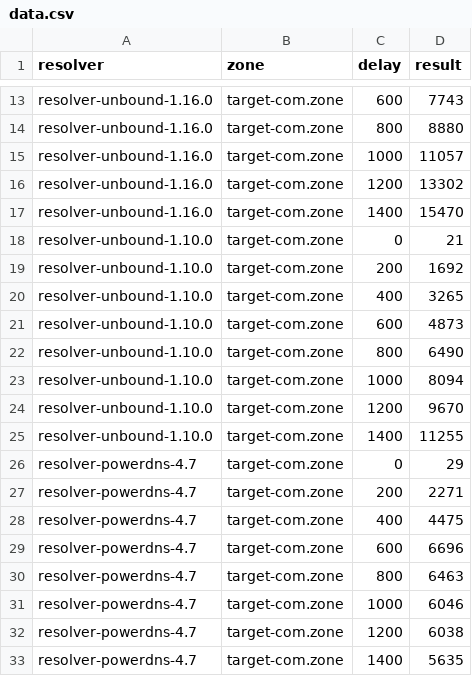
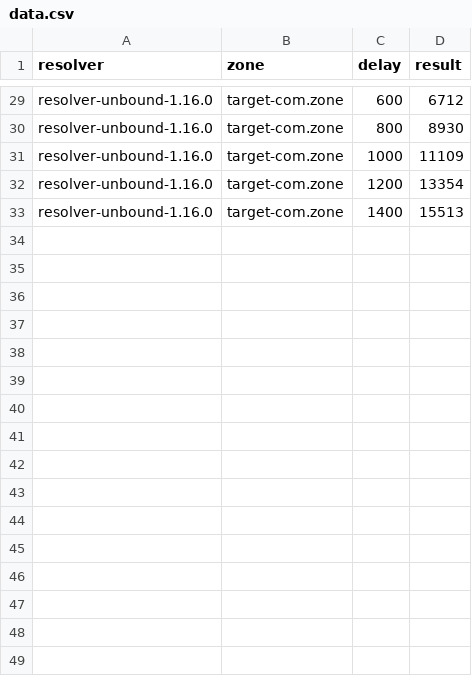
Before and after one commit to jaymoneyjay/dns-testbed, a CSV file: validation/results/slowDNS+CNAME+scrubbing/data.csv, drawn as a sheet; only a part is shown, gaps mark what is left out; removed rows and columns are numbered as before the commit, all else as after; the diff covers the shown part only; the diff names each change by its address in the sheet, - before the commit and + after, or states it on an @@ line.

```diff
--- a/validation/results/slowDNS+CNAME+scrubbing/data.csv
+++ b/validation/results/slowDNS+CNAME+scrubbing/data.csv
-D29 (result): 7743
+D29 (result): 6712
-D30 (result): 8880
+D30 (result): 8930
-D31 (result): 11057
+D31 (result): 11109
-D32 (result): 13302
+D32 (result): 13354
-D33 (result): 15470
+D33 (result): 15513
-row 18: resolver-unbound-1.10.0 | target-com.zone | 0 | 21
-row 19: resolver-unbound-1.10.0 | target-com.zone | 200 | 1692
-row 20: resolver-unbound-1.10.0 | target-com.zone | 400 | 3265
-row 21: resolver-unbound-1.10.0 | target-com.zone | 600 | 4873
-row 22: resolver-unbound-1.10.0 | target-com.zone | 800 | 6490
-row 23: resolver-unbound-1.10.0 | target-com.zone | 1000 | 8094
-row 24: resolver-unbound-1.10.0 | target-com.zone | 1200 | 9670
-row 25: resolver-unbound-1.10.0 | target-com.zone | 1400 | 11255
-row 26: resolver-powerdns-4.7 | target-com.zone | 0 | 29
-row 27: resolver-powerdns-4.7 | target-com.zone | 200 | 2271
-row 28: resolver-powerdns-4.7 | target-com.zone | 400 | 4475
-row 29: resolver-powerdns-4.7 | target-com.zone | 600 | 6696
-row 30: resolver-powerdns-4.7 | target-com.zone | 800 | 6463
-row 31: resolver-powerdns-4.7 | target-com.zone | 1000 | 6046
-row 32: resolver-powerdns-4.7 | target-com.zone | 1200 | 6038
-row 33: resolver-powerdns-4.7 | target-com.zone | 1400 | 5635
```
Also changed, not shown: 16 added rows and 10 edited cells elsewhere in this file, validation/results/subquery+CNAME+scrubbing/data.csv, 32 other files.
